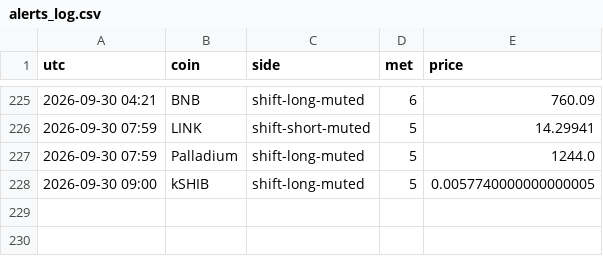
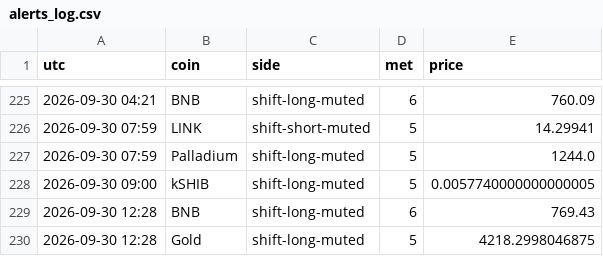
Before and after one commit to pleeb756/Setup-grader-alerts-, a CSV file: alerts_log.csv, drawn as a sheet; only a part is shown, gaps mark what is left out.

Commit message:
Update alert state

```diff
--- a/alerts_log.csv
+++ b/alerts_log.csv
@@ -228 +228,3 @@ utc,coin,side,met,price
 2026-09-30 09:00,kSHIB,shift-long-muted,5,0.0057740000000000005
+2026-09-30 12:28,BNB,shift-long-muted,6,769.43
+2026-09-30 12:28,Gold,shift-long-muted,5,4218.2998046875
```
Also changed, not shown: 4 other files.
